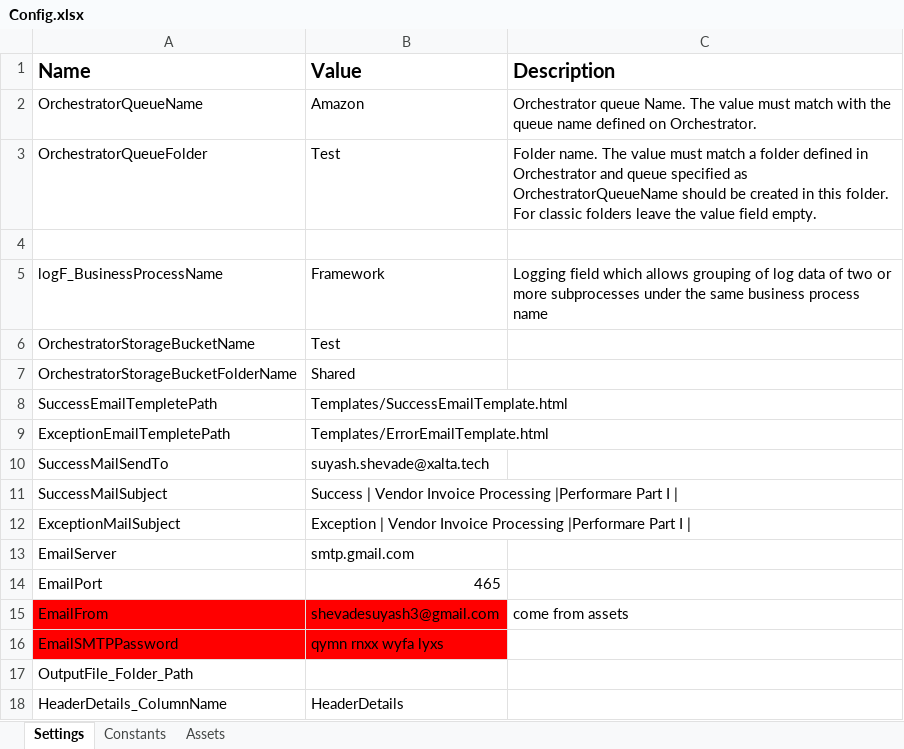
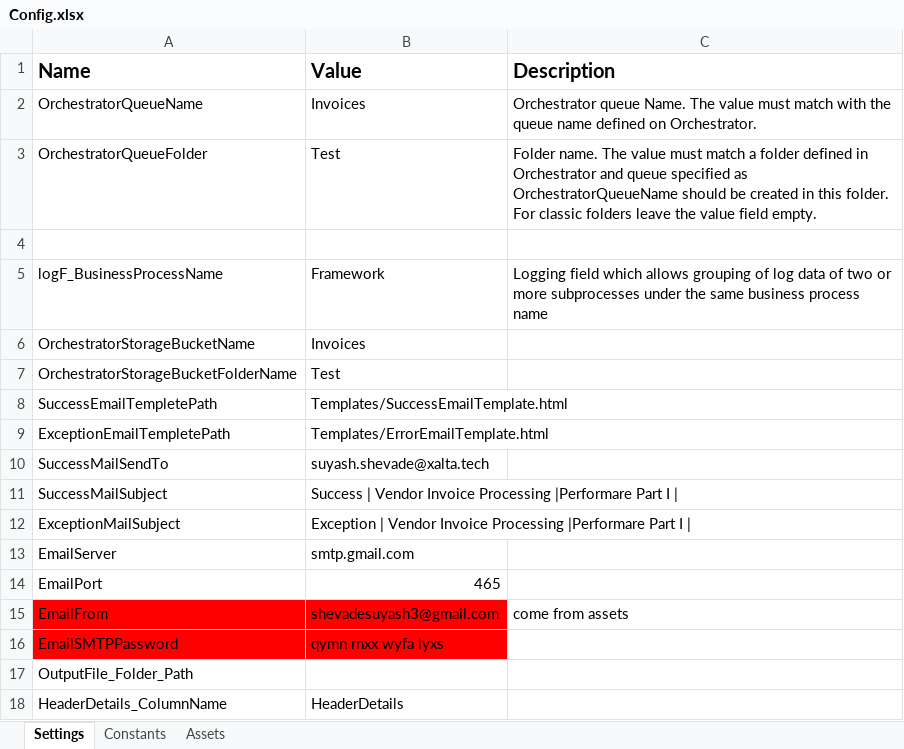
Before and after one commit to SuyashShevadeXalta/Xalta_Task_Invoice_Processing_Performer_Part_I, an Excel workbook: Data/Config.xlsx, sheet Settings, drawn as a sheet; values as stored, in another font and other column widths than the file's, no borders; the diff names each change by its address in the sheet, - before the commit and + after, or states it on an @@ line.

```diff
--- a/Data/Config.xlsx (sheet Settings)
+++ b/Data/Config.xlsx (sheet Settings)
-B2 (Value): Amazon
+B2 (Value): Invoices
-B6 (Value): Test
+B6 (Value): Invoices
-B7 (Value): Shared
+B7 (Value): Test
```
Also changed, not shown: 8 other files.
